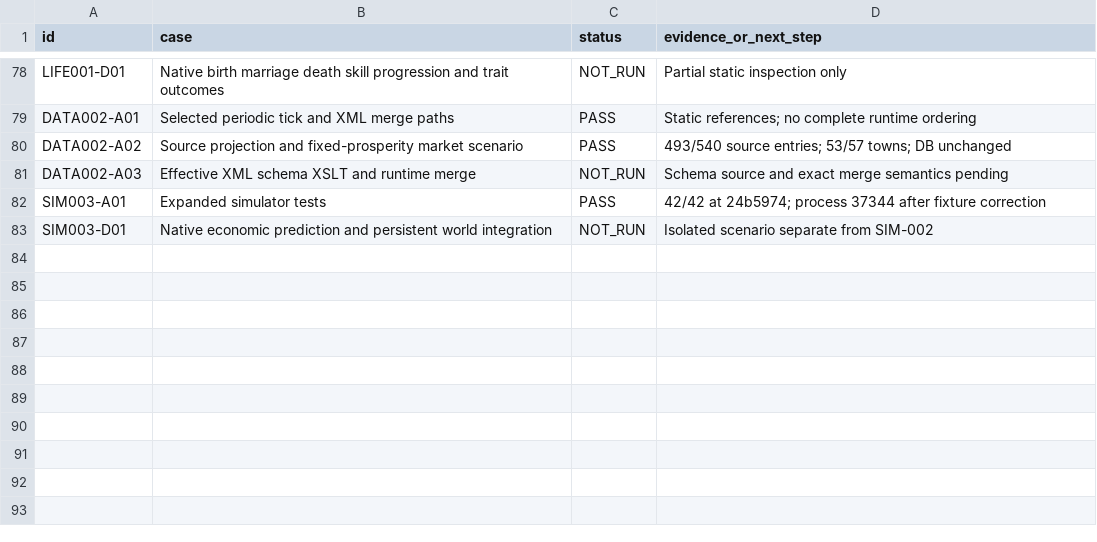
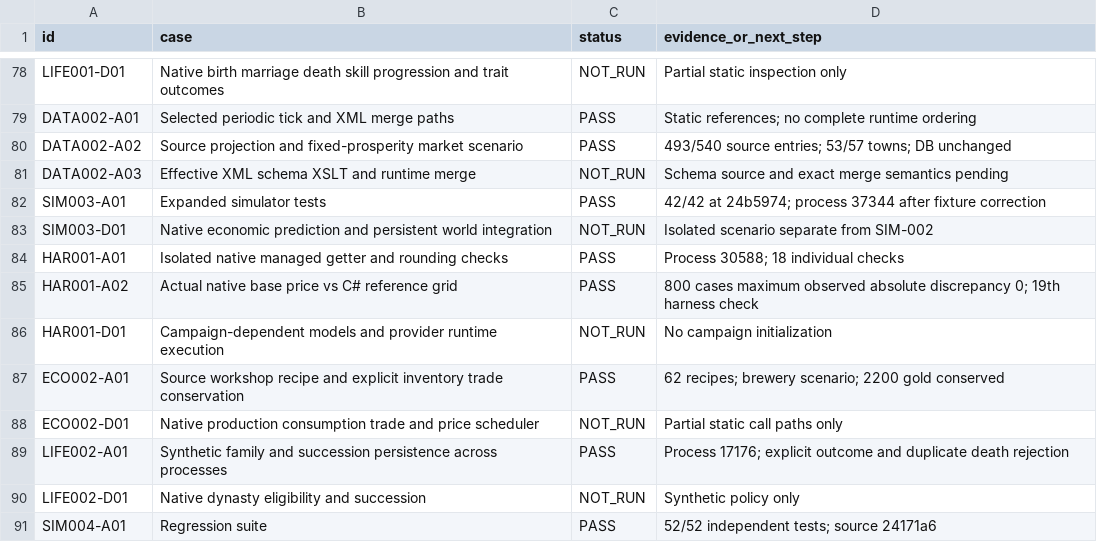
Before and after one commit to andreivonmariano-dotcom/BANNERLORD, a CSV file: ResearchLab/EXPERIMENT_MATRIX.csv, drawn as a sheet; only a part is shown, gaps mark what is left out; the diff names each change by its address in the sheet, - before the commit and + after, or states it on an @@ line.

Commit message:
Retain actual managed model execution and economy dynasty simulator evidence

```diff
--- a/ResearchLab/EXPERIMENT_MATRIX.csv
+++ b/ResearchLab/EXPERIMENT_MATRIX.csv
+row 84: HAR001-A01 | Isolated native managed getter and rounding checks | PASS | Process 30588; 18 individual checks
+row 85: HAR001-A02 | Actual native base price vs C# reference grid | PASS | 800 cases maximum observed absolute discrepancy 0; 19th harness check
+row 86: HAR001-D01 | Campaign-dependent models and provider runtime execution | NOT_RUN | No campaign initialization
+row 87: ECO002-A01 | Source workshop recipe and explicit inventory trade conservation | PASS | 62 recipes; brewery scenario; 2200 gold conserved
+row 88: ECO002-D01 | Native production consumption trade and price scheduler | NOT_RUN | Partial static call paths only
+row 89: LIFE002-A01 | Synthetic family and succession persistence across processes | PASS | Process 17176; explicit outcome and duplicate death rejection
+row 90: LIFE002-D01 | Native dynasty eligibility and succession | NOT_RUN | Synthetic policy only
+row 91: SIM004-A01 | Regression suite | PASS | 52/52 independent tests; source 24171a6
```
Also changed, not shown: ResearchLab/CATALOG.csv, ResearchLab/Failures/REGISTER.csv, 9 other files.
